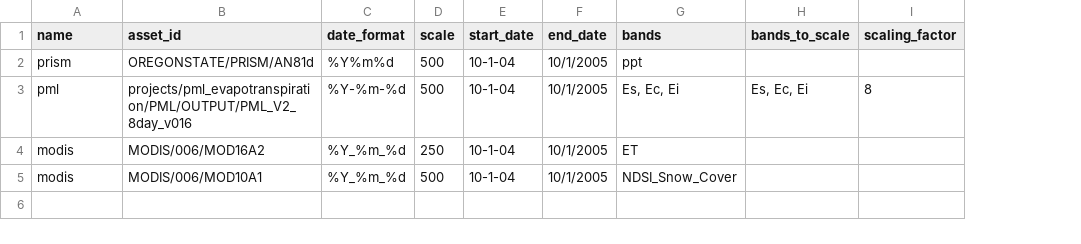
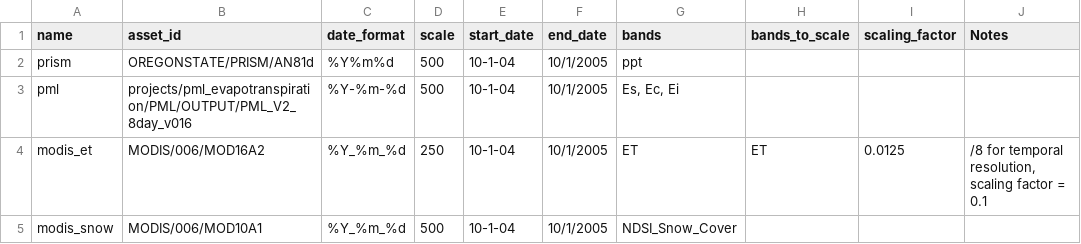
Before and after one commit to erica-mccormick/waterpyk, a CSV file: layers_short_contemporary_2021.csv, drawn as a sheet; the diff names each change by its address in the sheet, - before the commit and + after, or states it on an @@ line.

Commit message:
Update layers_short_contemporary_2021.csv

```diff
--- a/layers_short_contemporary_2021.csv
+++ b/layers_short_contemporary_2021.csv
+column J (Notes), row 4: /8 for temporal resolution, scaling factor = 0.1
-H3 (bands_to_scale): Es, Ec, Ei
+H3 (bands_to_scale): (empty)
-I3 (scaling_factor): 8
+I3 (scaling_factor): (empty)
-A4 (name): modis
+A4 (name): modis_et
-H4 (bands_to_scale): (empty)
+H4 (bands_to_scale): ET
-I4 (scaling_factor): (empty)
+I4 (scaling_factor): 0.0125
-A5 (name): modis
+A5 (name): modis_snow
```
